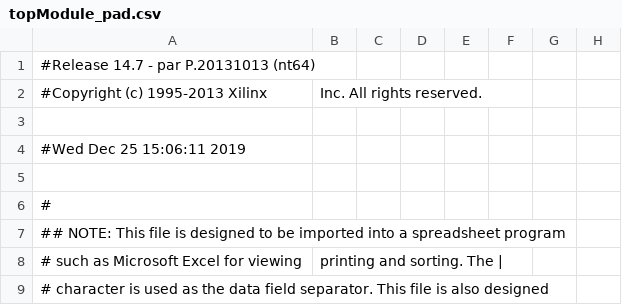
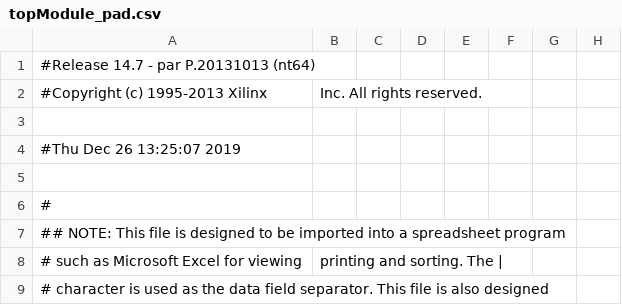
Before and after one commit to Cesarmarti/racingGameVHDL, a CSV file: topModule_pad.csv, drawn as a sheet; only a part is shown; the diff names each change by its address in the sheet, - before the commit and + after, or states it on an @@ line.

```diff
--- a/topModule_pad.csv
+++ b/topModule_pad.csv
-A4: #Wed Dec 25 15:06:11 2019
+A4: #Thu Dec 26 13:25:07 2019
```
Also changed, not shown: 44 other files.
